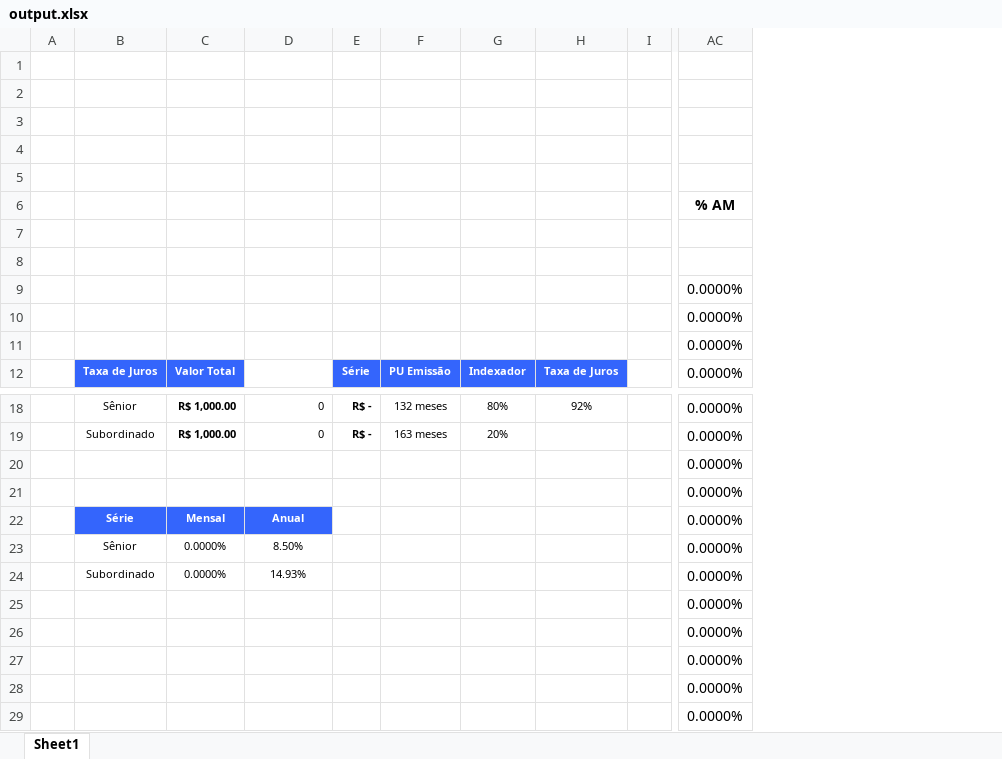
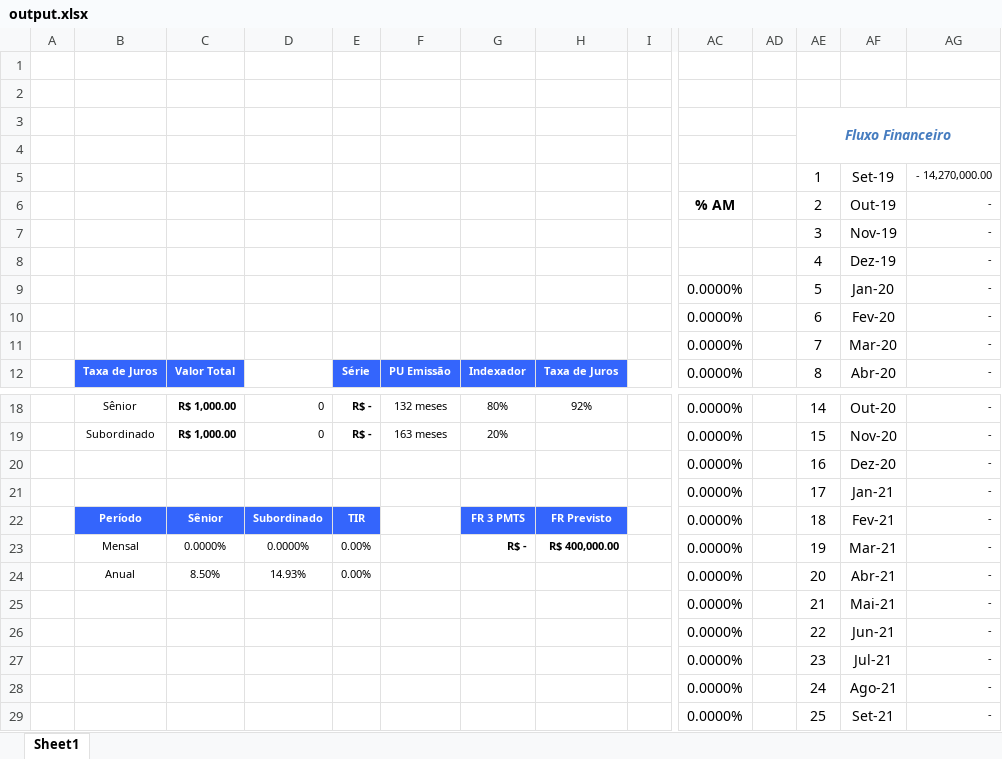
Before and after one commit to williamroque/arc, an Excel workbook: output.xlsx, sheet Sheet1, drawn as a sheet; only a part is shown, gaps mark what is left out; values as stored, in another font and other column widths than the file's, no borders; charts and pictures not drawn; the diff names each change by its address in the sheet, - before the commit and + after, or states it on an @@ line.

```diff
--- a/output.xlsx (sheet Sheet1)
+++ b/output.xlsx (sheet Sheet1)
+column AD, empty
+column AE, rows 3-12: Fluxo Financeiro |  | 1 | 2 | 3 | 4 | 5 | 6 | 7 | 8; rows 18-29: 14 | 15 | 16 | 17 | 18 | 19 | 20 | 21 | 22 | 23 | 24 | 25
+column AF, rows 5-12: Set-19 | Out-19 | Nov-19 | Dez-19 | Jan-20 | Fev-20 | Mar-20 | Abr-20; rows 18-29: Out-20 | Nov-20 | Dez-20 | Jan-21 | Fev-21 | Mar-21 | Abr-21 | Mai-21 | Jun-21 | Jul-21 | Ago-21 | Set-21
+column AG, rows 5-12: - 14,270,000.00 | - | - | - | - | - | - | -; rows 18-29: all -
-B22: Série
+B22: Período
-C22: Mensal
+C22: Sênior
-D22: Anual
+D22: Subordinado
-E22: (empty)
+E22: TIR
-E22 fill: none
+E22 fill: #3465FC
-G22: (empty)
+G22: FR 3 PMTS
-G22:H22 fill: none
+G22:H22 fill: #3465FC
-H22: (empty)
+H22: FR Previsto
-B23: Sênior
+B23: Mensal
-D23: 8.50%
+D23: 0.0000%
-E23:E24: (empty)
+E23:E24: 0.00%
-G23: (empty)
+G23: R$ -
-H23: (empty)
+H23: R$ 400,000.00
-B24: Subordinado
+B24: Anual
-C24: 0.0000%
+C24: 8.50%
```
Also changed, not shown: formulas that keep their value, 1 other file.
